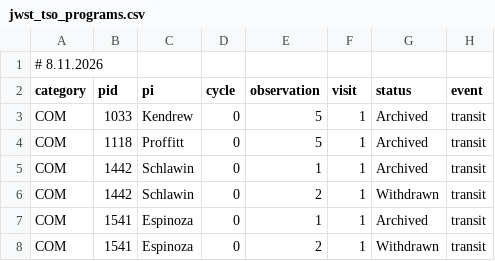
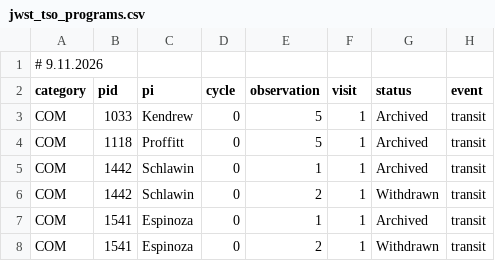
Before and after one commit to pcubillos/jwst_table, a CSV file: public/jwst_tso_programs.csv, drawn as a sheet; only a part is shown; the diff names each change by its address in the sheet, - before the commit and + after, or states it on an @@ line.

Commit message:
Auto-update CSV: 2026-11-09 02:13:57

```diff
--- a/public/jwst_tso_programs.csv
+++ b/public/jwst_tso_programs.csv
-A1 (category): # 8.11.2026
+A1 (category): # 9.11.2026
```
